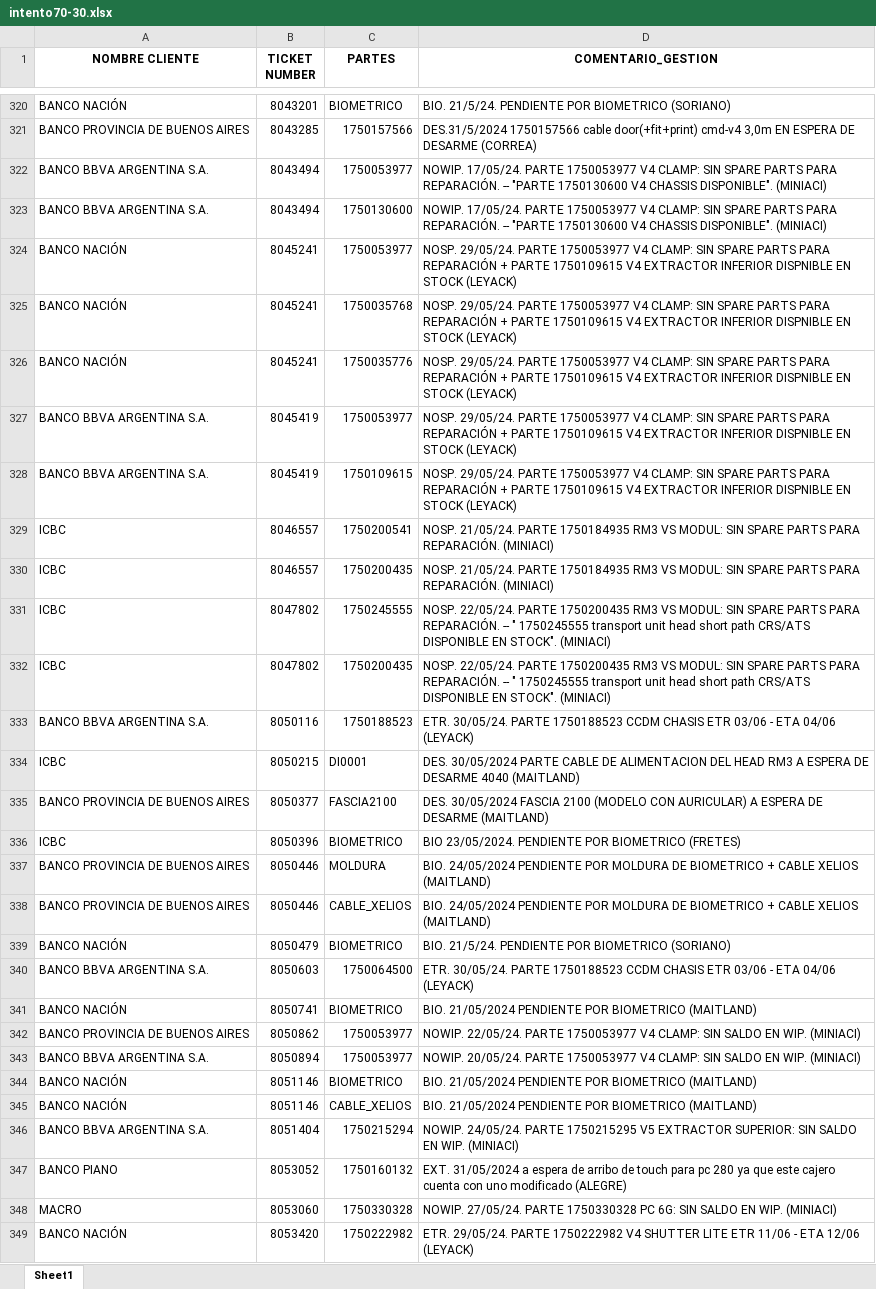
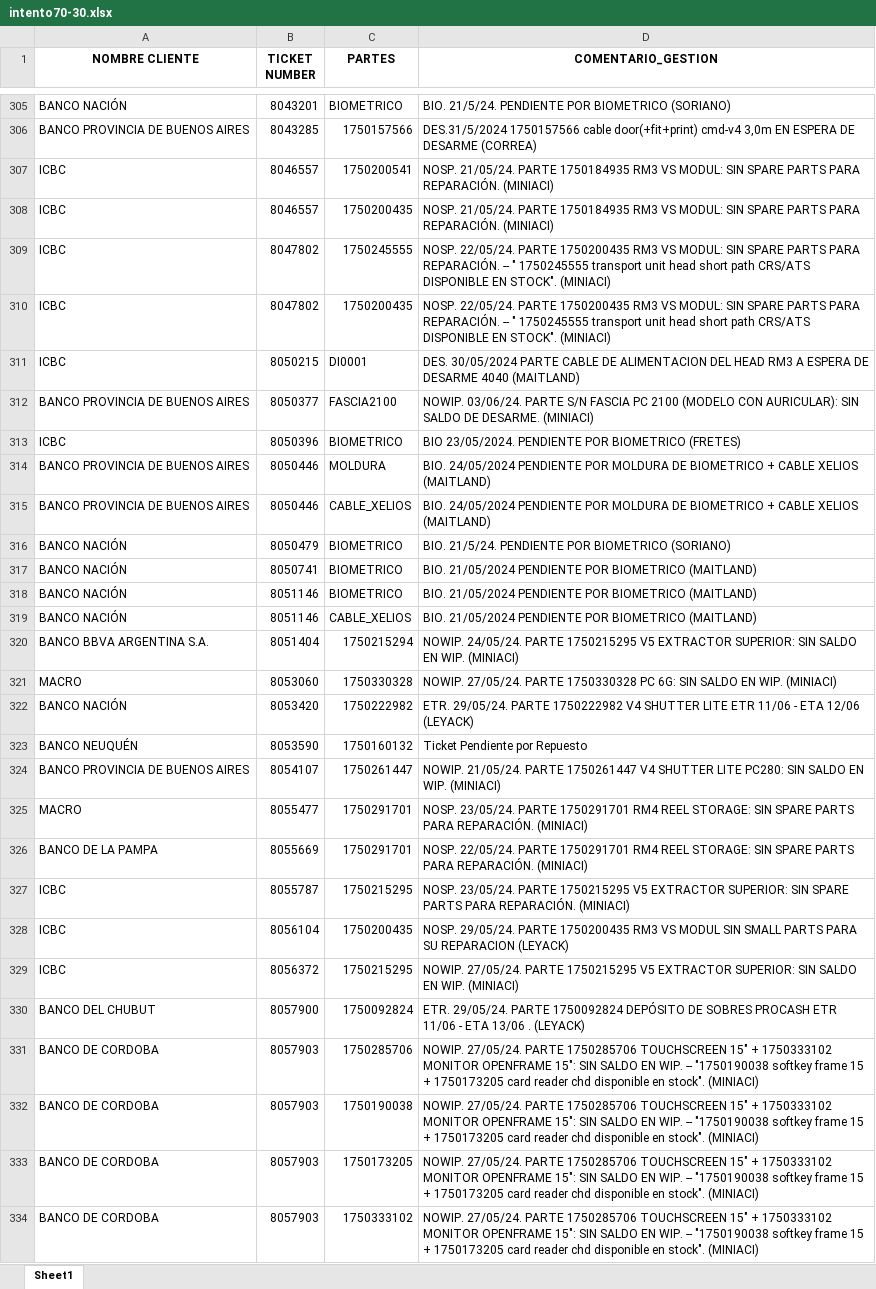
Before and after one commit to lucasrdrz/testdn, an Excel workbook: intento70-30.xlsx, sheet Sheet1, drawn as a sheet; only a part is shown, gaps mark what is left out; the shorter side is filled out with more unchanged rows; values as stored, in another font and other column widths than the file's, no borders; removed rows and columns are numbered as before the commit, all else as after; the diff covers the shown part only; the diff names each change by its address in the sheet, - before the commit and + after, or states it on an @@ line.

```diff
--- a/intento70-30.xlsx (sheet Sheet1)
+++ b/intento70-30.xlsx (sheet Sheet1)
-row 322: BANCO BBVA ARGENTINA S.A. | 8043494 | 1750053977 | NOWIP. 17/05/24. PARTE 1750053977 V4 CLAMP: SIN SPARE PARTS PARA REPARACIÓN. -- "PARTE 1750130600 V4 CHASSIS DISPONIBLE". (MINIACI)
-row 323: BANCO BBVA ARGENTINA S.A. | 8043494 | 1750130600 | NOWIP. 17/05/24. PARTE 1750053977 V4 CLAMP: SIN SPARE PARTS PARA REPARACIÓN. -- "PARTE 1750130600 V4 CHASSIS DISPONIBLE". (MINIACI)
-row 324: BANCO NACIÓN | 8045241 | 1750053977 | NOSP. 29/05/24. PARTE 1750053977 V4 CLAMP: SIN SPARE PARTS PARA REPARACIÓN + PARTE 1750109615 V4 EXTRACTOR INFERIOR DISPNIBLE EN STOCK (LEYACK)
-row 325: BANCO NACIÓN | 8045241 | 1750035768 | NOSP. 29/05/24. PARTE 1750053977 V4 CLAMP: SIN SPARE PARTS PARA REPARACIÓN + PARTE 1750109615 V4 EXTRACTOR INFERIOR DISPNIBLE EN STOCK (LEYACK)
-row 326: BANCO NACIÓN | 8045241 | 1750035776 | NOSP. 29/05/24. PARTE 1750053977 V4 CLAMP: SIN SPARE PARTS PARA REPARACIÓN + PARTE 1750109615 V4 EXTRACTOR INFERIOR DISPNIBLE EN STOCK (LEYACK)
-row 327: BANCO BBVA ARGENTINA S.A. | 8045419 | 1750053977 | NOSP. 29/05/24. PARTE 1750053977 V4 CLAMP: SIN SPARE PARTS PARA REPARACIÓN + PARTE 1750109615 V4 EXTRACTOR INFERIOR DISPNIBLE EN STOCK (LEYACK)
-row 328: BANCO BBVA ARGENTINA S.A. | 8045419 | 1750109615 | NOSP. 29/05/24. PARTE 1750053977 V4 CLAMP: SIN SPARE PARTS PARA REPARACIÓN + PARTE 1750109615 V4 EXTRACTOR INFERIOR DISPNIBLE EN STOCK (LEYACK)
-row 333: BANCO BBVA ARGENTINA S.A. | 8050116 | 1750188523 | ETR. 30/05/24. PARTE 1750188523 CCDM CHASIS ETR 03/06 - ETA 04/06 (LEYACK)
-D312 (COMENTARIO_GESTION): DES. 30/05/2024 FASCIA 2100 (MODELO CON AURICULAR) A ESPERA DE DESARME (MAITLAND)
+D312 (COMENTARIO_GESTION): NOWIP. 03/06/24. PARTE S/N FASCIA PC 2100 (MODELO CON AURICULAR): SIN SALDO DE DESARME. (MINIACI)
-row 340: BANCO BBVA ARGENTINA S.A. | 8050603 | 1750064500 | ETR. 30/05/24. PARTE 1750188523 CCDM CHASIS ETR 03/06 - ETA 04/06 (LEYACK)
-row 342: BANCO PROVINCIA DE BUENOS AIRES | 8050862 | 1750053977 | NOWIP. 22/05/24. PARTE 1750053977 V4 CLAMP: SIN SALDO EN WIP. (MINIACI)
-row 343: BANCO BBVA ARGENTINA S.A. | 8050894 | 1750053977 | NOWIP. 20/05/24. PARTE 1750053977 V4 CLAMP: SIN SALDO EN WIP. (MINIACI)
-row 347: BANCO PIANO | 8053052 | 1750160132 | EXT. 31/05/2024 a espera de arribo de touch para pc 280 ya que este cajero cuenta con uno modificado (ALEGRE)
```
Also changed, not shown: 28 added rows, 48 removed rows and 12 edited cells elsewhere in this sheet, TicktesPendientes.xlsx, 1 other file.
